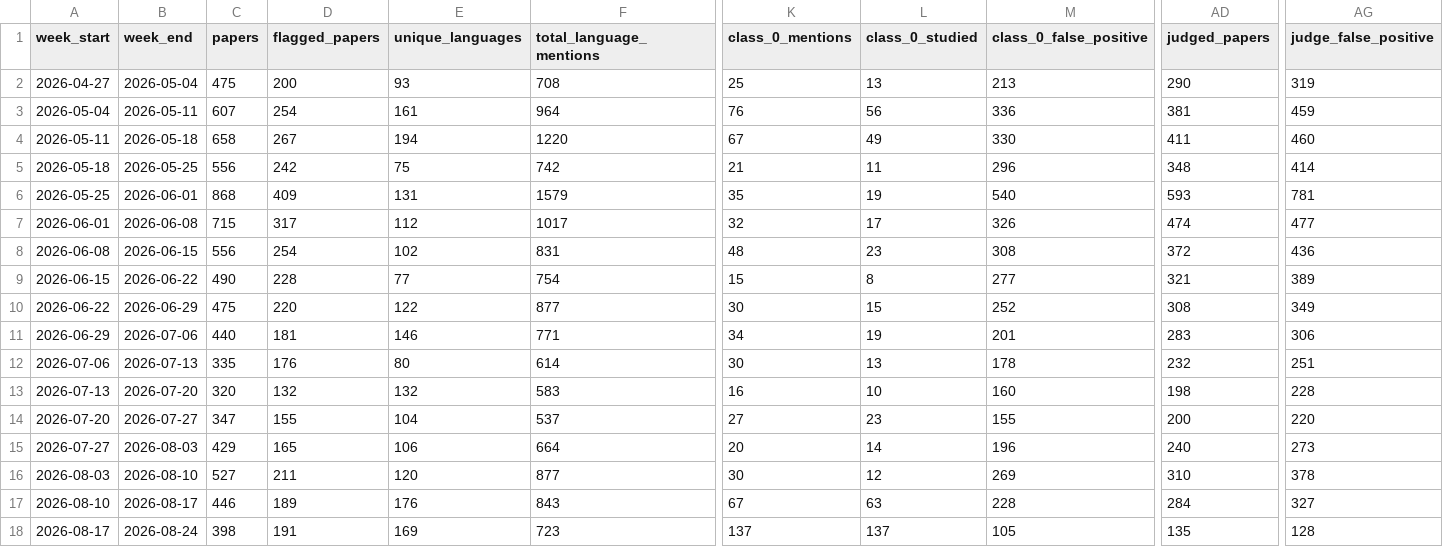
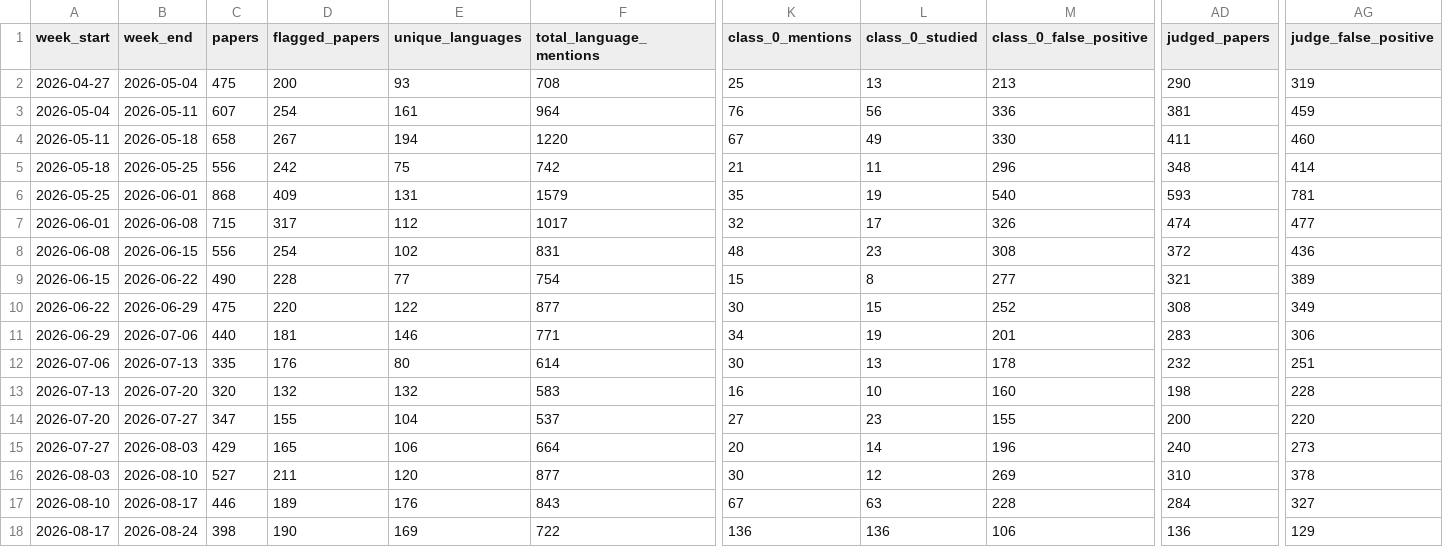
Before and after one commit to kavindu-w/langtrend, a CSV file: data/processed/weekly_summary.csv, drawn as a sheet; only a part is shown, gaps mark what is left out; the diff names each change by its address in the sheet, - before the commit and + after, or states it on an @@ line.

```diff
--- a/data/processed/weekly_summary.csv
+++ b/data/processed/weekly_summary.csv
-D18 (flagged_papers): 191
+D18 (flagged_papers): 190
-F18 (total_language_mentions): 723
+F18 (total_language_mentions): 722
-K18 (class_0_mentions): 137
+K18 (class_0_mentions): 136
-L18 (class_0_studied): 137
+L18 (class_0_studied): 136
-M18 (class_0_false_positive): 105
+M18 (class_0_false_positive): 106
-AD18 (judged_papers): 135
+AD18 (judged_papers): 136
-AG18 (judge_false_positive): 128
+AG18 (judge_false_positive): 129
```
Also changed, not shown: 5 other files.
